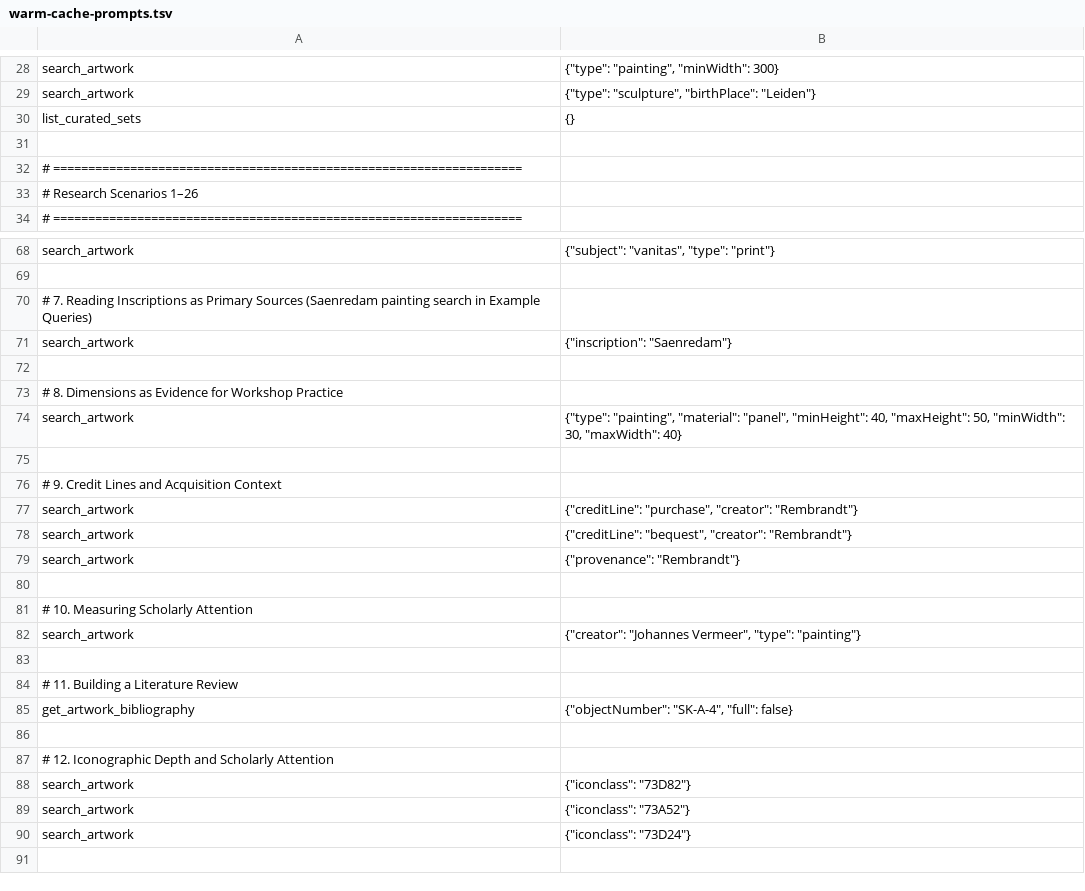
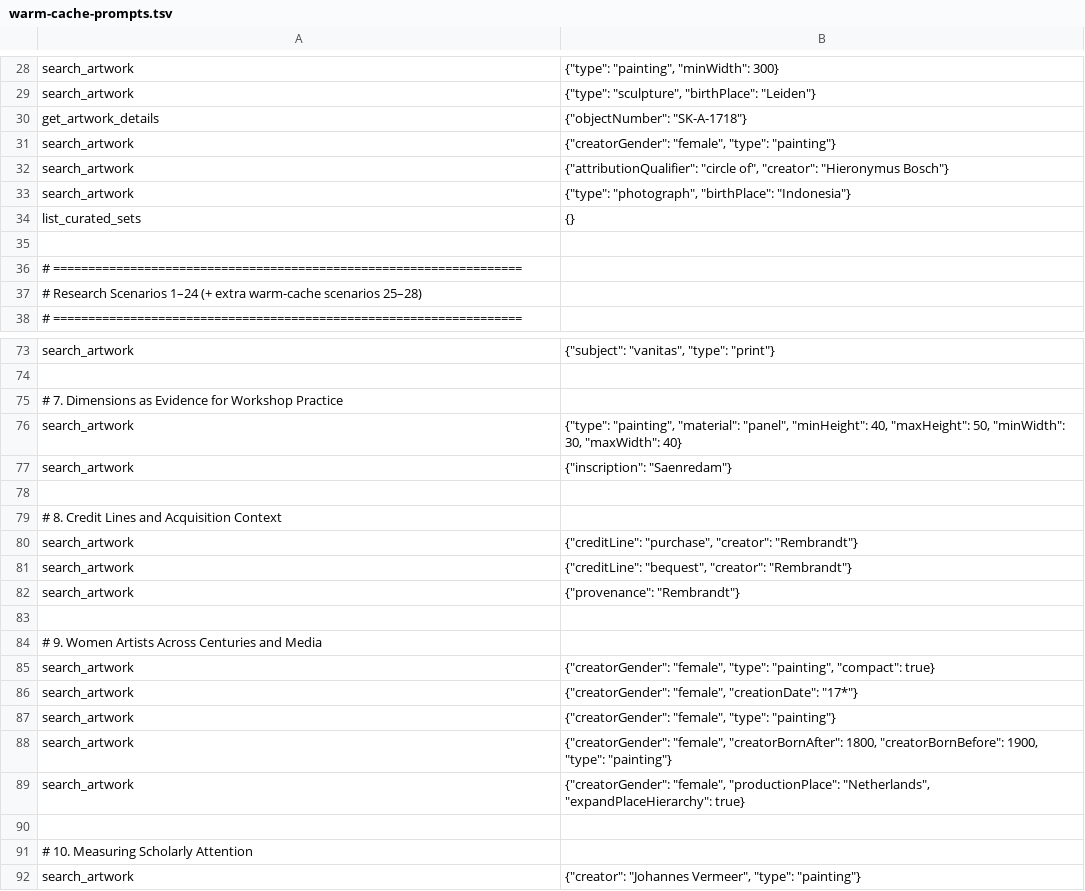
Before and after one commit to kintopp/rijksmuseum-mcp-plus, a TSV file: scripts/warm-cache-prompts.tsv, drawn as a sheet; only a part is shown, gaps mark what is left out; the shorter side is filled out with more unchanged rows; the diff covers the shown part only.

```diff
--- a/scripts/warm-cache-prompts.tsv
+++ b/scripts/warm-cache-prompts.tsv
@@ -29,2 +29,6 @@ search_artwork	{"type": "painting", "minWidth": 300}
 search_artwork	{"type": "sculpture", "birthPlace": "Leiden"}
+get_artwork_details	{"objectNumber": "SK-A-1718"}
+search_artwork	{"creatorGender": "female", "type": "painting"}
+search_artwork	{"attributionQualifier": "circle of", "creator": "Hieronymus Bosch"}
+search_artwork	{"type": "photograph", "birthPlace": "Indonesia"}
 list_curated_sets	{}
@@ -32,3 +36,3 @@ list_curated_sets	{}
 # ===================================================================
-# Research Scenarios 1–26
+# Research Scenarios 1–24 (+ extra warm-cache scenarios 25–28)
 # ===================================================================
@@ -69,9 +74,7 @@ search_artwork	{"subject": "vanitas", "type": "print"}
 
-# 7. Reading Inscriptions as Primary Sources (Saenredam painting search in Example Queries)
+# 7. Dimensions as Evidence for Workshop Practice
+search_artwork	{"type": "painting", "material": "panel", "minHeight": 40, "maxHeight": 50, "minWidth": 30, "maxWidth": 40}
 search_artwork	{"inscription": "Saenredam"}
 
-# 8. Dimensions as Evidence for Workshop Practice
-search_artwork	{"type": "painting", "material": "panel", "minHeight": 40, "maxHeight": 50, "minWidth": 30, "maxWidth": 40}
-
-# 9. Credit Lines and Acquisition Context
+# 8. Credit Lines and Acquisition Context
 search_artwork	{"creditLine": "purchase", "creator": "Rembrandt"}
@@ -79,2 +82,9 @@ search_artwork	{"creditLine": "bequest", "creator": "Rembrandt"}
 search_artwork	{"provenance": "Rembrandt"}
+
+# 9. Women Artists Across Centuries and Media
+search_artwork	{"creatorGender": "female", "type": "painting", "compact": true}
+search_artwork	{"creatorGender": "female", "creationDate": "17*"}
+search_artwork	{"creatorGender": "female", "type": "painting"}
+search_artwork	{"creatorGender": "female", "creatorBornAfter": 1800, "creatorBornBefore": 1900, "type": "painting"}
+search_artwork	{"creatorGender": "female", "productionPlace": "Netherlands", "expandPlaceHierarchy": true}
 
```
Also changed, not shown: 2 added rows and 1 edited cell elsewhere in this file, 6 other files.
